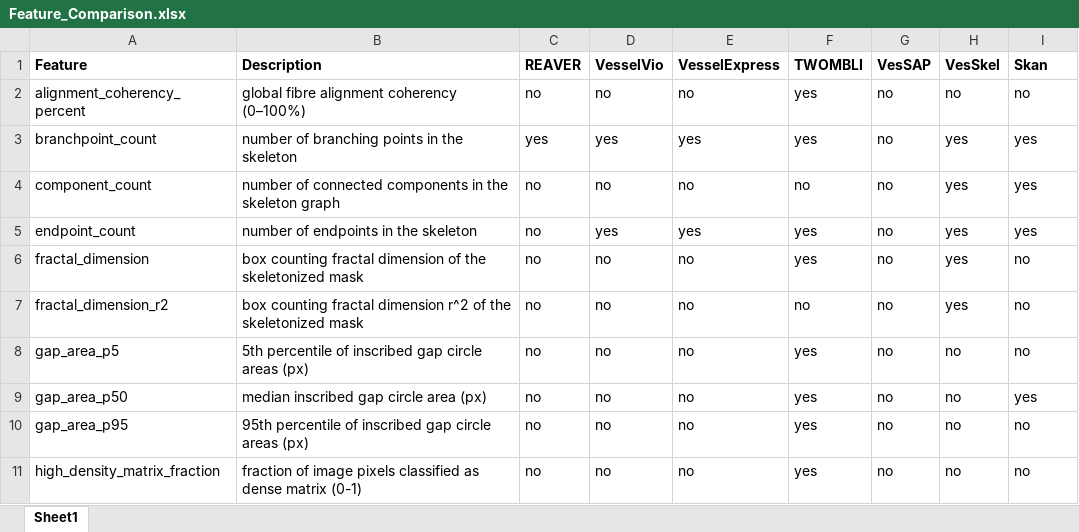
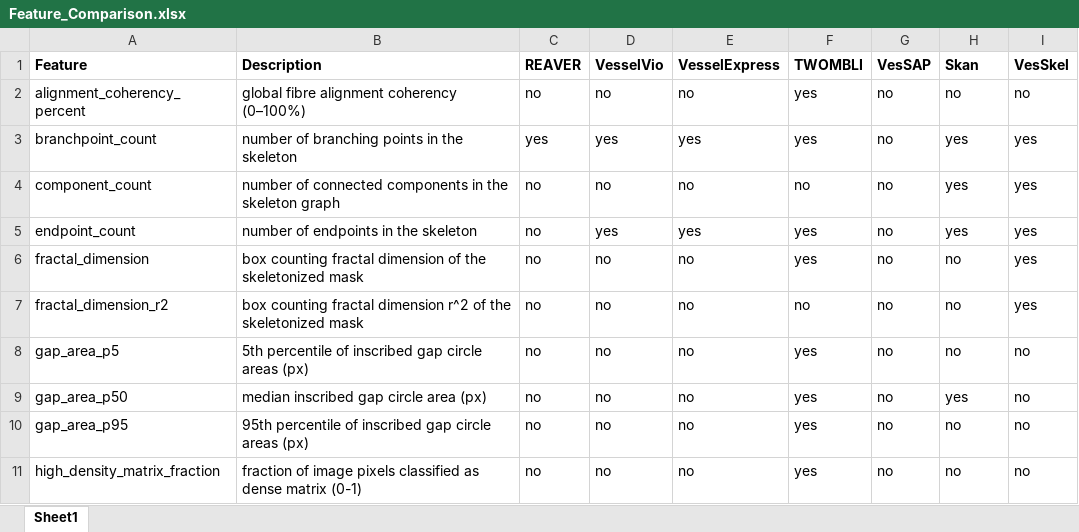
Before and after one commit to 404Simon/VesSkel, an Excel workbook: Feature_Comparison.xlsx, sheet Sheet1, drawn as a sheet; only a part is shown; values as stored, in another font and other column widths than the file's, no borders; conditional formats not drawn; the diff covers the shown part only; the diff names each change by its address in the sheet, - before the commit and + after, or states it on an @@ line.

Commit message:
sort table

```diff
--- a/Feature_Comparison.xlsx (sheet Sheet1)
+++ b/Feature_Comparison.xlsx (sheet Sheet1)
-H1: VesSkel
+H1: Skan
-I1: Skan
+I1: VesSkel
-H6:H7 (Skan): yes
+H6:H7 (Skan): no
-I6:I7 (VesSkel): no
+I6:I7 (VesSkel): yes
-H9 (Skan): no
+H9 (Skan): yes
-I9 (VesSkel): yes
+I9 (VesSkel): no
```
Also changed, not shown: 2 added rows, 2 removed rows and 48 edited cells elsewhere in this sheet.
